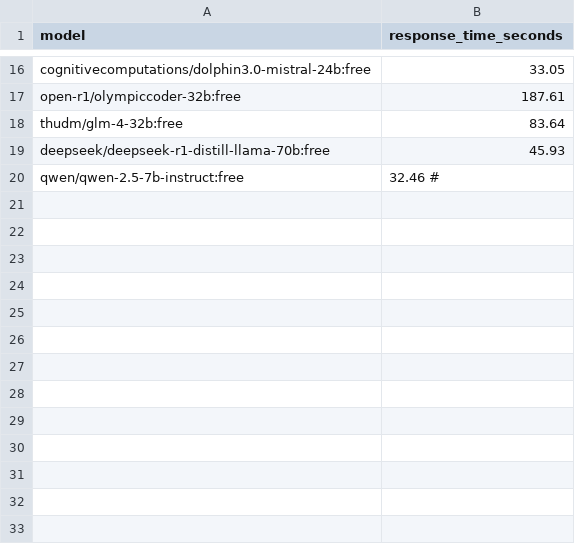
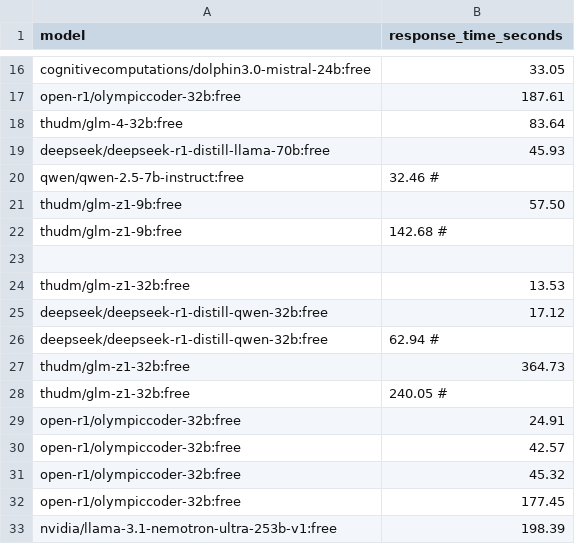
Before and after one commit to Mukundh0007/LLMcomparison, a CSV file: model_response_times.csv, drawn as a sheet; only a part is shown, gaps mark what is left out; the diff names each change by its address in the sheet, - before the commit and + after, or states it on an @@ line.

```diff
--- a/model_response_times.csv
+++ b/model_response_times.csv
+row 21: thudm/glm-z1-9b:free | 57.50
+row 22: thudm/glm-z1-9b:free | 142.68 #
+row 23: (empty)
+row 24: thudm/glm-z1-32b:free | 13.53
+row 25: deepseek/deepseek-r1-distill-qwen-32b:free | 17.12
+row 26: deepseek/deepseek-r1-distill-qwen-32b:free | 62.94 #
+row 27: thudm/glm-z1-32b:free | 364.73
+row 28: thudm/glm-z1-32b:free | 240.05 #
+row 29: open-r1/olympiccoder-32b:free | 24.91
+row 30: open-r1/olympiccoder-32b:free | 42.57
+row 31: open-r1/olympiccoder-32b:free | 45.32
+row 32: open-r1/olympiccoder-32b:free | 177.45
+row 33: nvidia/llama-3.1-nemotron-ultra-253b-v1:free | 198.39
```
Also changed, not shown: 2 other files.
